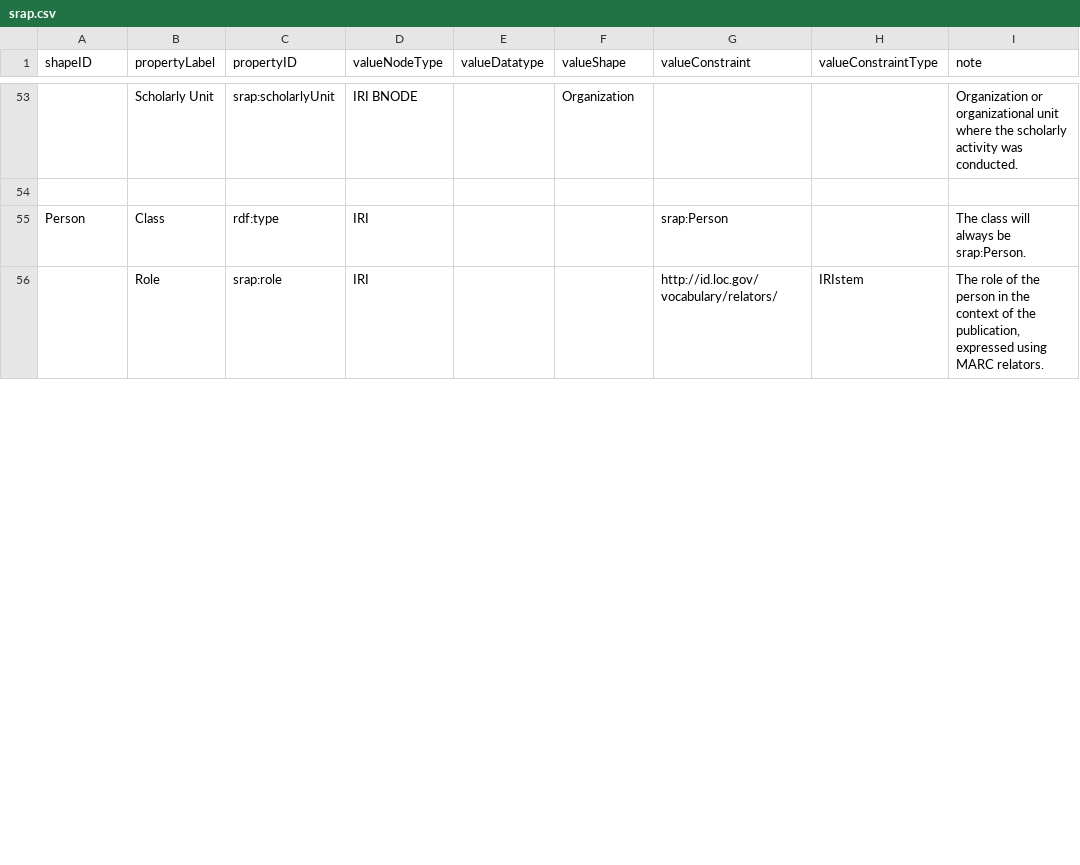
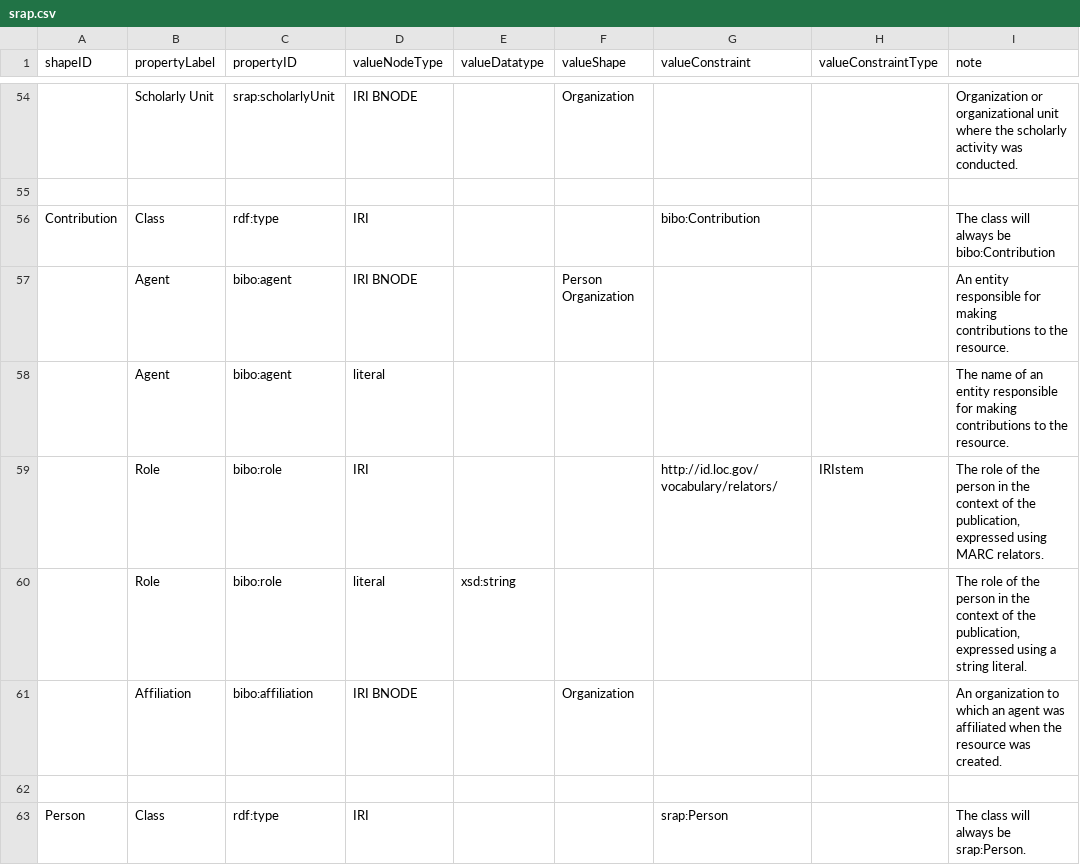
Before and after one commit to dcmi/dc-srap, a CSV file: docs/srap.csv, drawn as a sheet; only a part is shown, gaps mark what is left out; removed rows and columns are numbered as before the commit, all else as after; the diff covers the shown part only; the diff names each change by its address in the sheet, - before the commit and + after, or states it on an @@ line.

Commit message:
adapt the TAP to use the Contribution shape ("April Model")

```diff
--- a/docs/srap.csv
+++ b/docs/srap.csv
+row 56: Contribution | Class | rdf:type | IRI |  |  | bibo:Contribution |  | The class will always be bibo:Contribution
+row 57:  | Agent | bibo:agent | IRI BNODE |  | Person Organization |  |  | An entity responsible for making contributions to the resource.
+row 58:  | Agent | bibo:agent | literal |  |  |  |  | The name of an entity responsible for making contributions to the resource.
+row 59:  | Role | bibo:role | IRI |  |  | http://id.loc.gov/vocabulary/relators/ | IRIstem | The role of the person in the context of the publication, expressed using MARC relators.
+row 60:  | Role | bibo:role | literal | xsd:string |  |  |  | The role of the person in the context of the publication, expressed using a string literal.
+row 61:  | Affiliation | bibo:affiliation | IRI BNODE |  | Organization |  |  | An organization to which an agent was affiliated when the resource was created.
+row 62: (empty)
-row 56:  | Role | srap:role | IRI |  |  | http://id.loc.gov/vocabulary/relators/ | IRIstem | The role of the person in the context of the publication, expressed using MARC relators.
```
Also changed, not shown: 2 added rows, 4 removed rows and 1 edited cell elsewhere in this file.
